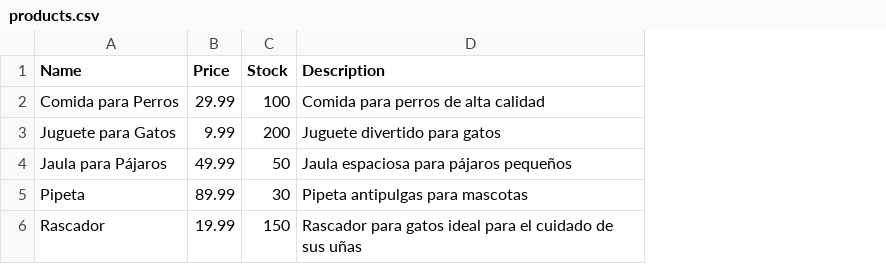
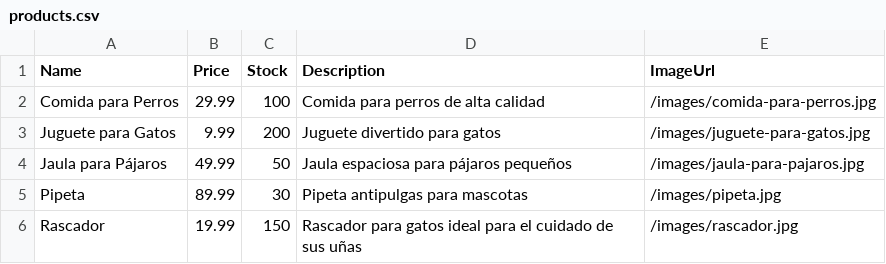
Before and after one commit to nahuel-42/Eccomerce-Virtual-Pet, a CSV file: backend/csv/products.csv, drawn as a sheet; the diff names each change by its address in the sheet, - before the commit and + after, or states it on an @@ line.

Commit message:
Adding imageUrl column

```diff
--- a/backend/csv/products.csv
+++ b/backend/csv/products.csv
+column E (ImageUrl), rows 2-6: /images/comida-para-perros.jpg | /images/juguete-para-gatos.jpg | /images/jaula-para-pajaros.jpg | /images/pipeta.jpg | /images/rascador.jpg
```
Also changed, not shown: 11 other files.
